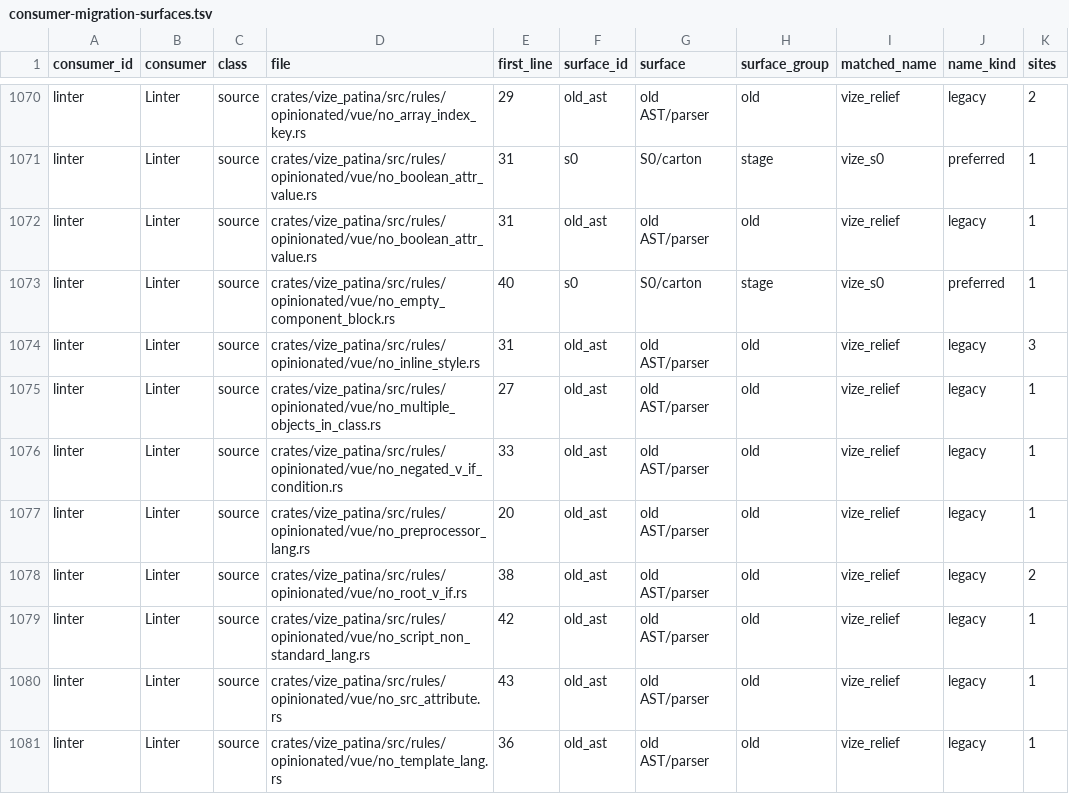
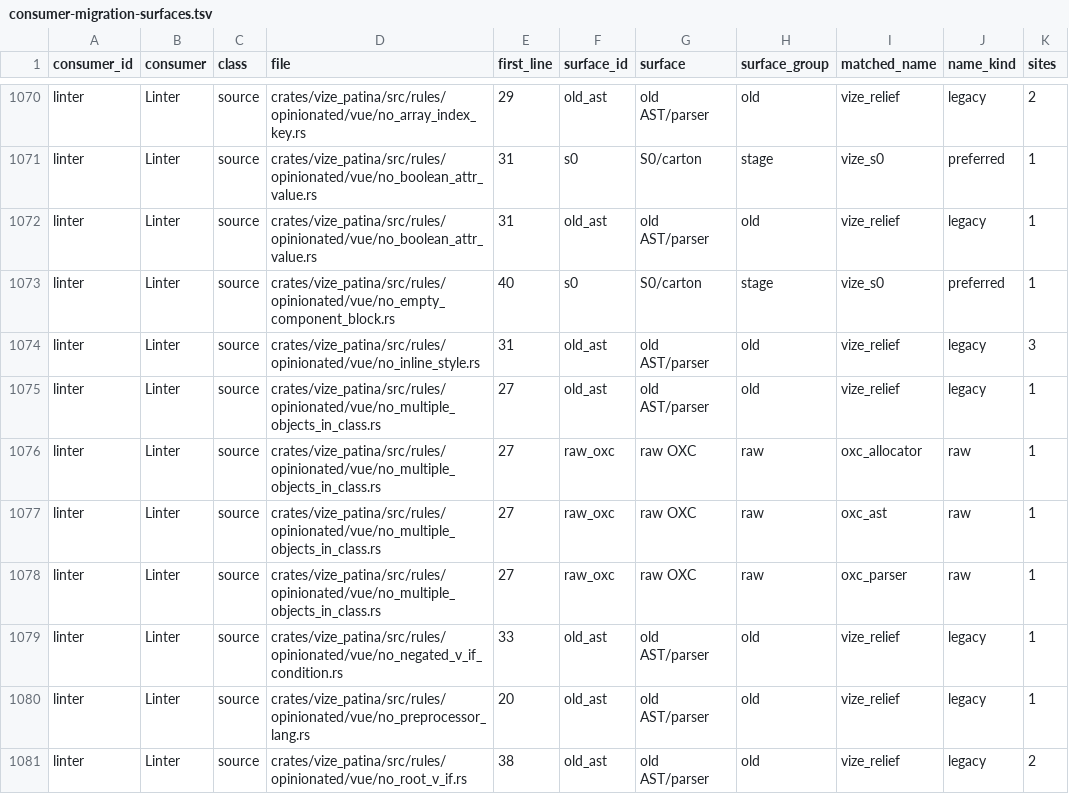
Before and after one commit to Mu-L/vize, a TSV file: davinci-road/plan/consumer-migration-surfaces.tsv, drawn as a sheet; only a part is shown, gaps mark what is left out; the shorter side is filled out with more unchanged rows.

Commit message:
fix(patina): count class array objects via parser (#4984)

```diff
--- a/davinci-road/plan/consumer-migration-surfaces.tsv
+++ b/davinci-road/plan/consumer-migration-surfaces.tsv
@@ -1075,2 +1075,5 @@ linter	Linter	source	crates/vize_patina/src/rules/opinionated/vue/no_inline_styl
 linter	Linter	source	crates/vize_patina/src/rules/opinionated/vue/no_multiple_objects_in_class.rs	27	old_ast	old AST/parser	old	vize_relief	legacy	1
+linter	Linter	source	crates/vize_patina/src/rules/opinionated/vue/no_multiple_objects_in_class.rs	27	raw_oxc	raw OXC	raw	oxc_allocator	raw	1
+linter	Linter	source	crates/vize_patina/src/rules/opinionated/vue/no_multiple_objects_in_class.rs	27	raw_oxc	raw OXC	raw	oxc_ast	raw	1
+linter	Linter	source	crates/vize_patina/src/rules/opinionated/vue/no_multiple_objects_in_class.rs	27	raw_oxc	raw OXC	raw	oxc_parser	raw	1
 linter	Linter	source	crates/vize_patina/src/rules/opinionated/vue/no_negated_v_if_condition.rs	33	old_ast	old AST/parser	old	vize_relief	legacy	1
```
Also changed, not shown: 2 other files.
